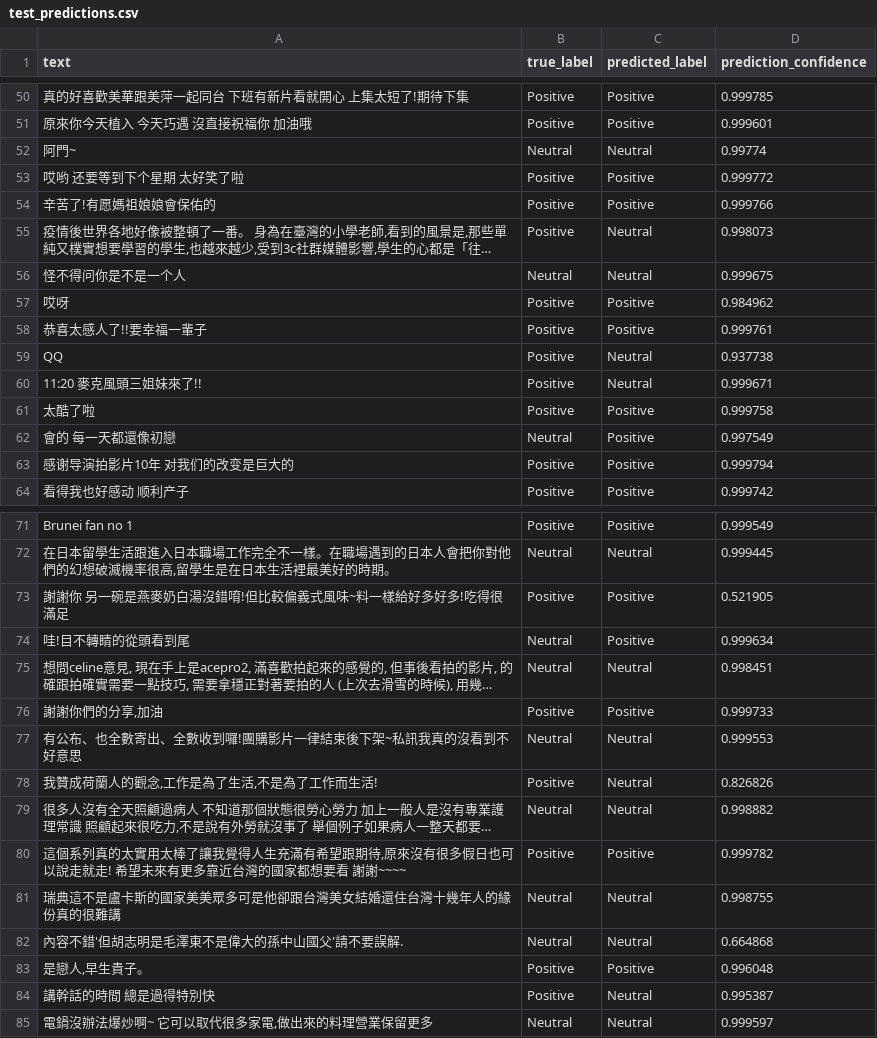
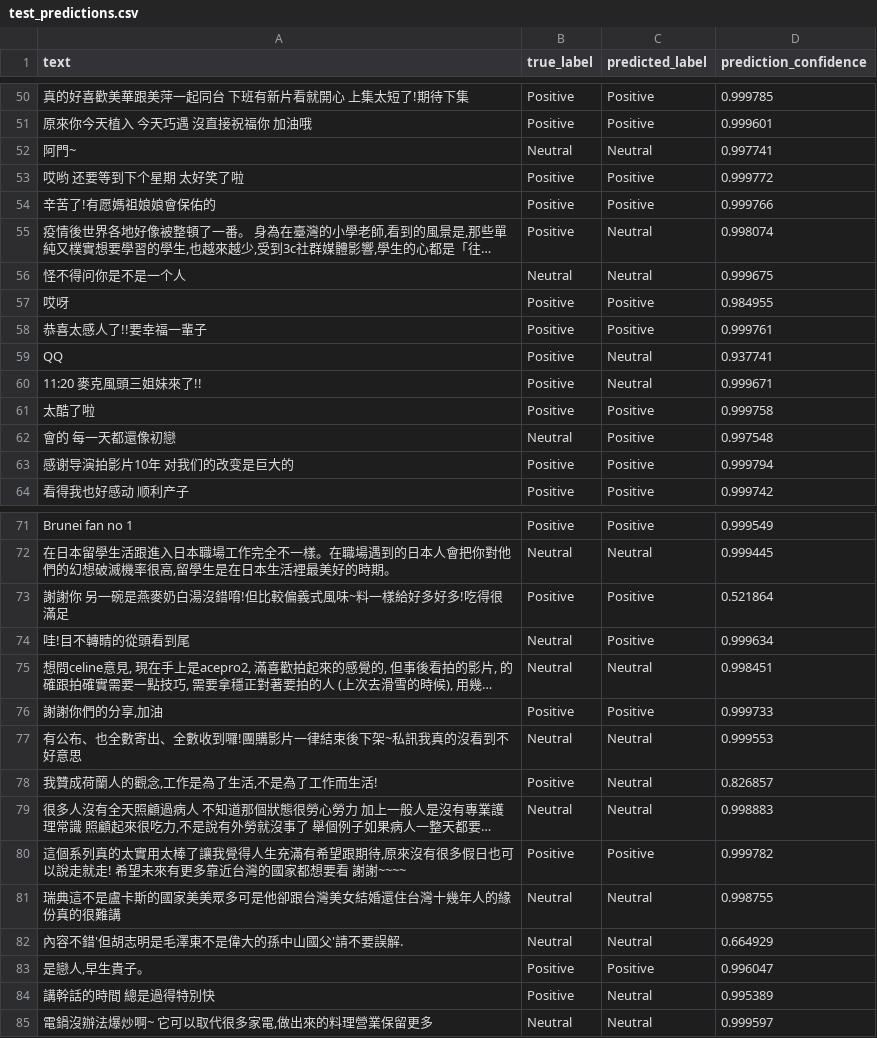
Before and after one commit to thanhtw/Fine-Tuning-YTcomment, a CSV file: outputs/hfl__chinese-roberta-wwm-ext/test_predictions.csv, drawn as a sheet; only a part is shown, gaps mark what is left out; long unchanged cells end in …; the diff covers the shown part only; the diff names each change by its address in the sheet, - before the commit and + after, or states it on an @@ line.

Commit message:
update output

```diff
--- a/outputs/hfl__chinese-roberta-wwm-ext/test_predictions.csv
+++ b/outputs/hfl__chinese-roberta-wwm-ext/test_predictions.csv
-D52 (prediction_confidence): 0.99774
+D52 (prediction_confidence): 0.997741
-D55 (prediction_confidence): 0.998073
+D55 (prediction_confidence): 0.998074
-D57 (prediction_confidence): 0.984962
+D57 (prediction_confidence): 0.984955
-D59 (prediction_confidence): 0.937738
+D59 (prediction_confidence): 0.937741
-D62 (prediction_confidence): 0.997549
+D62 (prediction_confidence): 0.997548
-D73 (prediction_confidence): 0.521905
+D73 (prediction_confidence): 0.521864
-D78 (prediction_confidence): 0.826826
+D78 (prediction_confidence): 0.826857
-D79 (prediction_confidence): 0.998882
+D79 (prediction_confidence): 0.998883
-D82 (prediction_confidence): 0.664868
+D82 (prediction_confidence): 0.664929
-D83 (prediction_confidence): 0.996048
+D83 (prediction_confidence): 0.996047
-D84 (prediction_confidence): 0.995387
+D84 (prediction_confidence): 0.995389
```
Also changed, not shown: 83 edited cells elsewhere in this file, outputs/bert-base-chinese/training_history.csv, outputs/hfl__chinese-roberta-wwm-ext/training_history.csv, 18 other files.
